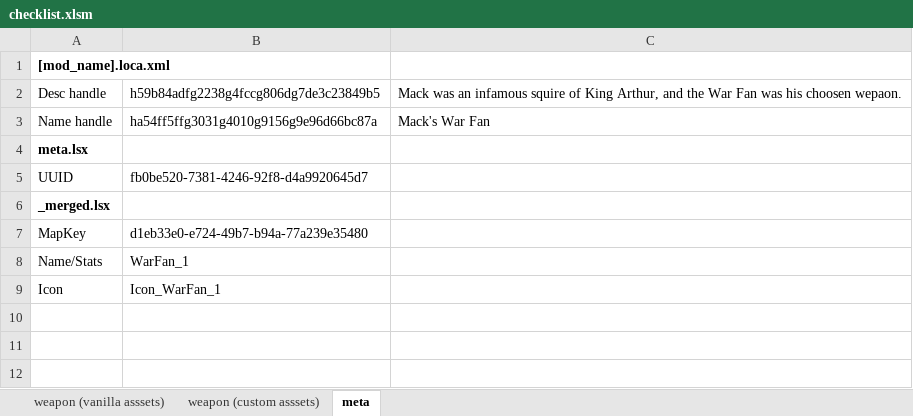
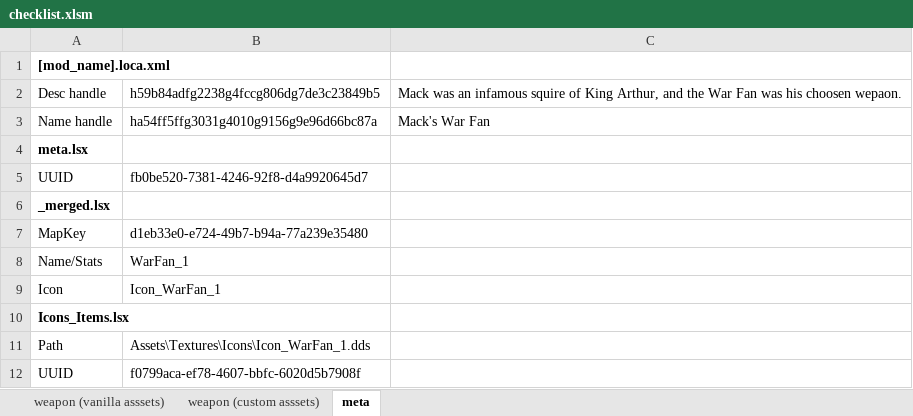
Before and after one commit to creauxx/mod_MackWarFan, an Excel workbook: checklist.xlsm, sheet meta, drawn as a sheet; values as stored, in another font and other column widths than the file's, no borders; the diff names each change by its address in the sheet, - before the commit and + after, or states it on an @@ line.

```diff
--- a/checklist.xlsm (sheet meta)
+++ b/checklist.xlsm (sheet meta)
+row 10: Icons_Items.lsx
+row 11: Path | Assets\Textures\Icons\Icon_WarFan_1.dds
+row 12: UUID | f0799aca-ef78-4607-bbfc-6020d5b7908f
```
Also changed, not shown: sheet weapon (custom asssets), 5 other files.
